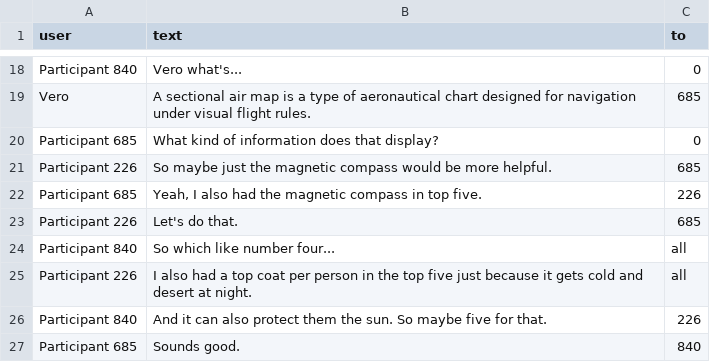
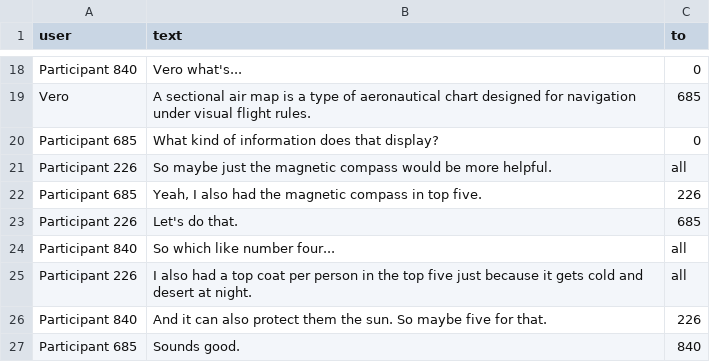
Before and after one commit to kyang-portfolio/sonic-project, a CSV file: labeled.csv, drawn as a sheet; only a part is shown, gaps mark what is left out.

Commit message:
Update labeled.csv

```diff
--- a/labeled.csv
+++ b/labeled.csv
@@ -20,3 +20,3 @@ Vero,A sectional air map is a type of aeronautical chart designed for navigation
 Participant 685,What kind of information does that display?,0
-Participant 226,So maybe just the magnetic compass would be more helpful.,685
+Participant 226,So maybe just the magnetic compass would be more helpful.,all
 Participant 685,"Yeah, I also had the magnetic compass in top five.",226
```
